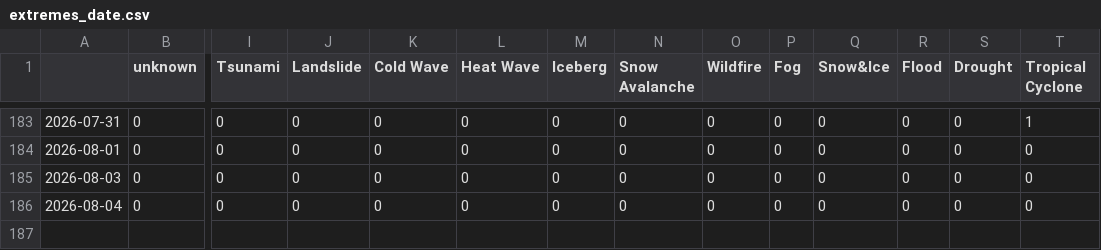
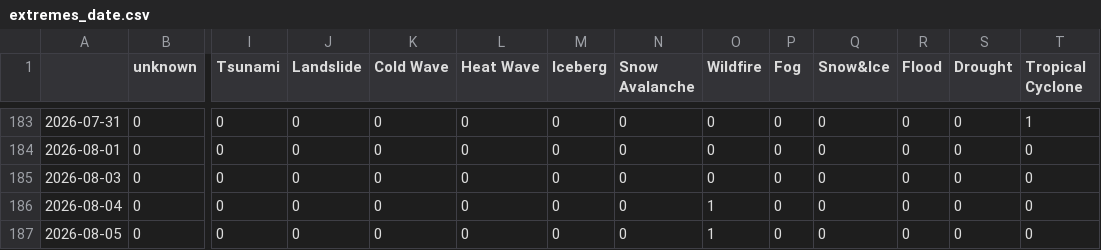
Before and after one commit to MarcoL95-News25/ArabianExtremes, a CSV file: csv/extremes_date.csv, drawn as a sheet; only a part is shown, gaps mark what is left out; rows hold the shown columns only; the diff names each change by its address in the sheet, - before the commit and + after, or states it on an @@ line.

```diff
--- a/csv/extremes_date.csv
+++ b/csv/extremes_date.csv
-O186 (Wildfire): 0
+O186 (Wildfire): 1
+row 187: 2026-08-05 | 0 | 0 | 0 | 0 | 0 | 0 | 0 | 1 | 0 | 0 | 0 | 0 | 0
```
Also changed, not shown: csv/feeds_date.csv, 5 other files.
